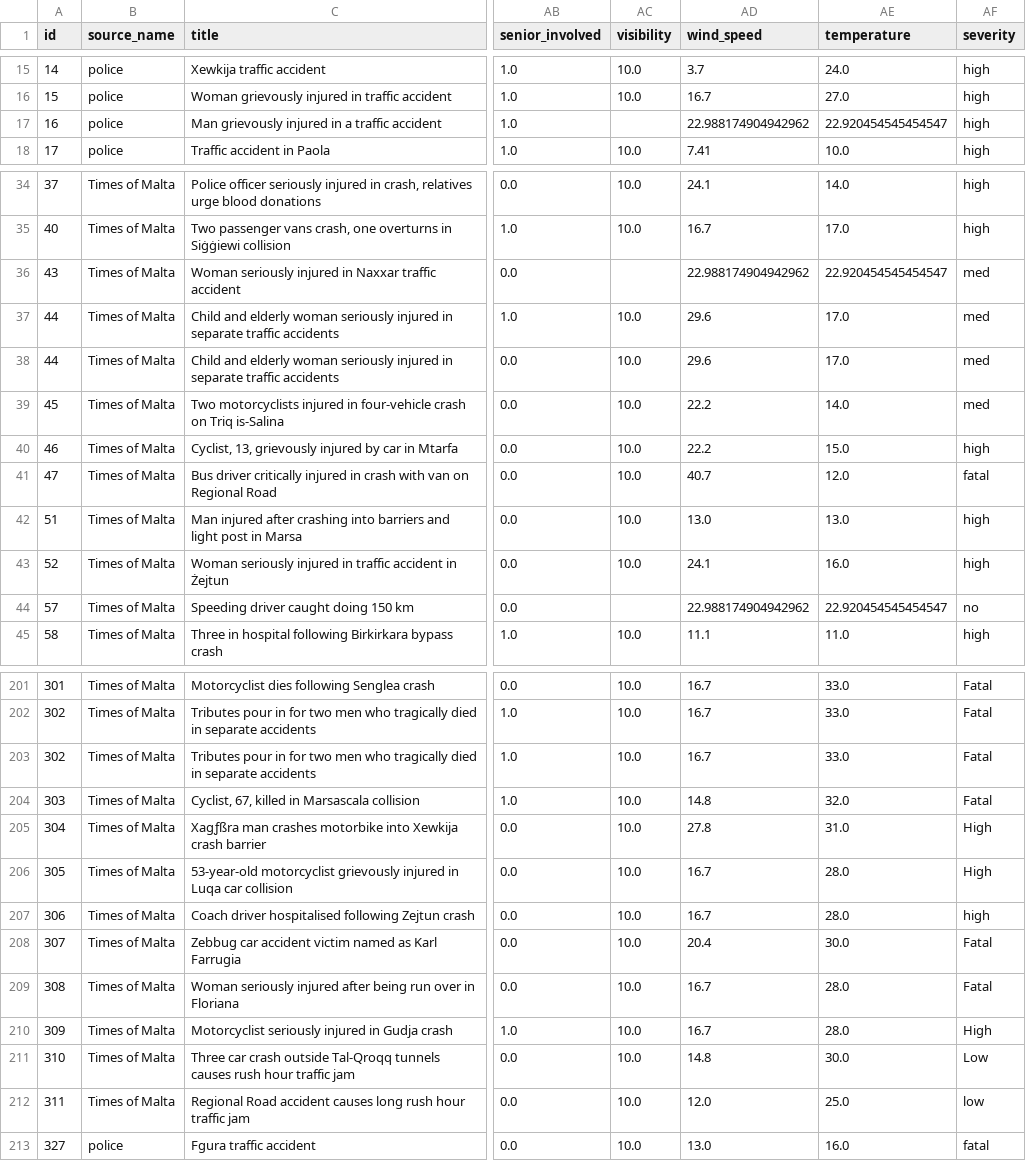
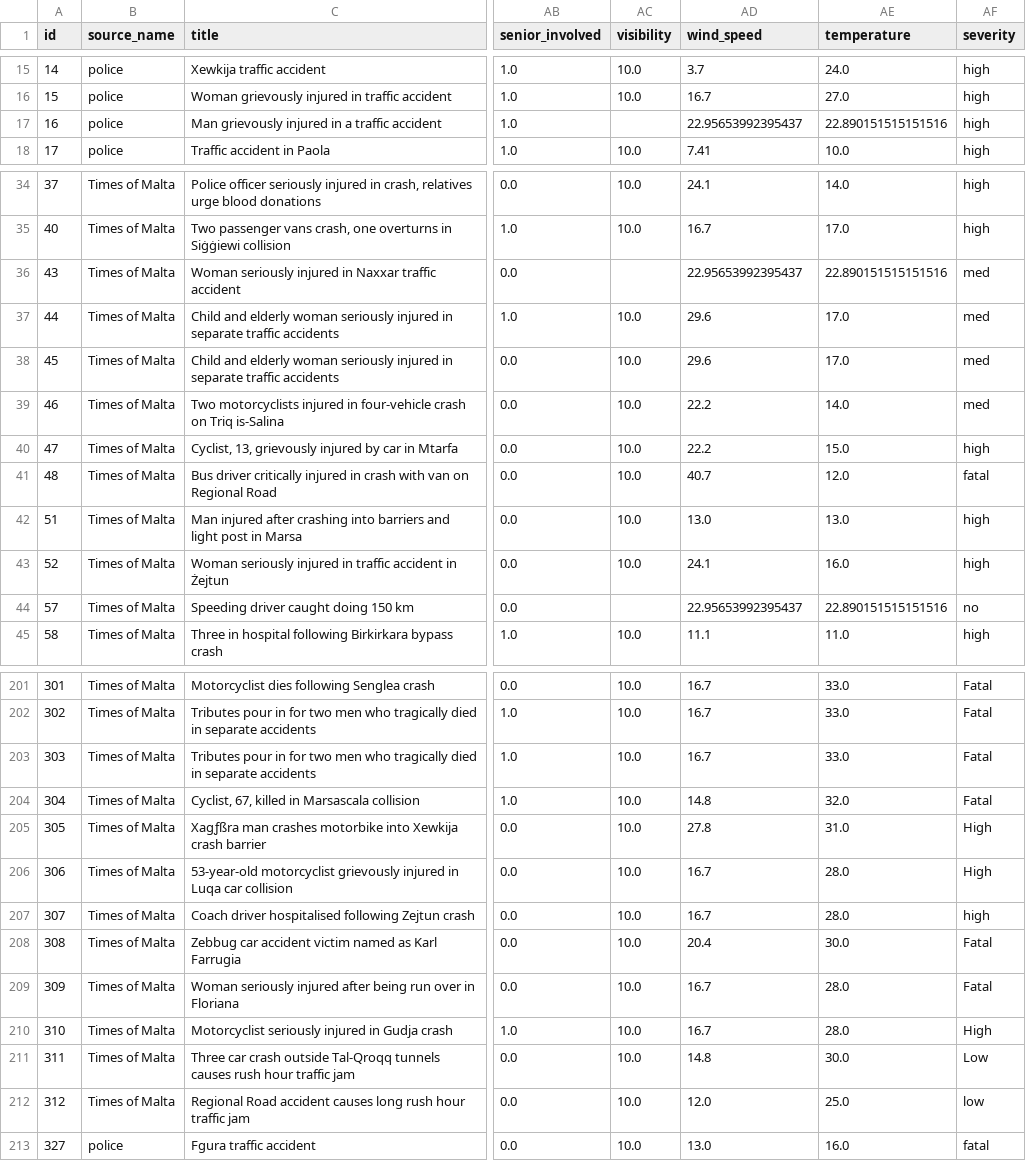
Before and after one commit to Matthias-VP-UoM/ICS5110-Applied-Machine-Learning-, a CSV file: cleaned_dataset.csv, drawn as a sheet; only a part is shown, gaps mark what is left out; the diff covers the shown part only; the diff names each change by its address in the sheet, - before the commit and + after, or states it on an @@ line.

```diff
--- a/cleaned_dataset.csv
+++ b/cleaned_dataset.csv
-AD17 (wind_speed): 22.988174904942962
+AD17 (wind_speed): 22.95653992395437
-AE17 (temperature): 22.920454545454547
+AE17 (temperature): 22.890151515151516
-AD36 (wind_speed): 22.988174904942962
+AD36 (wind_speed): 22.95653992395437
-AE36 (temperature): 22.920454545454547
+AE36 (temperature): 22.890151515151516
-A38 (id): 44
+A38 (id): 45
-A39 (id): 45
+A39 (id): 46
-A40 (id): 46
+A40 (id): 47
-A41 (id): 47
+A41 (id): 48
-AD44 (wind_speed): 22.988174904942962
+AD44 (wind_speed): 22.95653992395437
-AE44 (temperature): 22.920454545454547
+AE44 (temperature): 22.890151515151516
-A203 (id): 302
+A203 (id): 303
-A204 (id): 303
+A204 (id): 304
-A205 (id): 304
+A205 (id): 305
-A206 (id): 305
+A206 (id): 306
-A207 (id): 306
+A207 (id): 307
-A208 (id): 307
+A208 (id): 308
-A209 (id): 308
+A209 (id): 309
-A210 (id): 309
+A210 (id): 310
-A211 (id): 310
+A211 (id): 311
-A212 (id): 311
+A212 (id): 312
```
Also changed, not shown: 1 added row, 1 removed row and 27 edited cells elsewhere in this file, Applied Machine Learning DS - Cleaned DS.csv, 3 other files.
